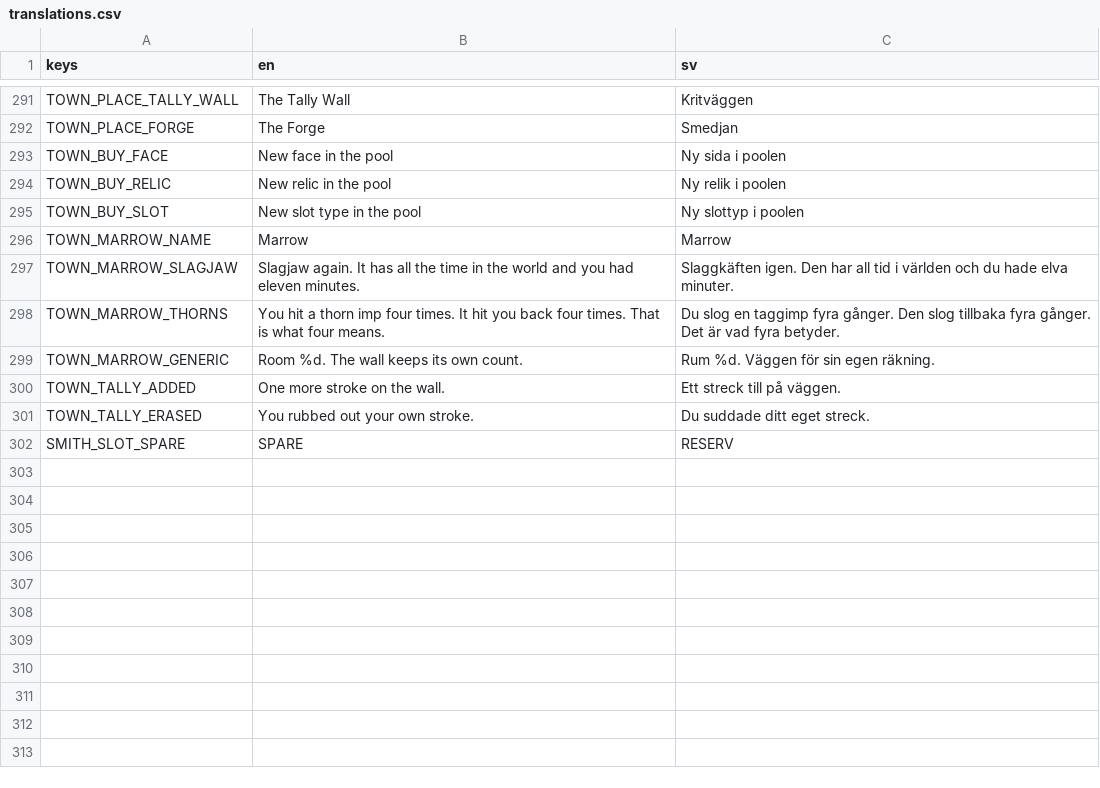
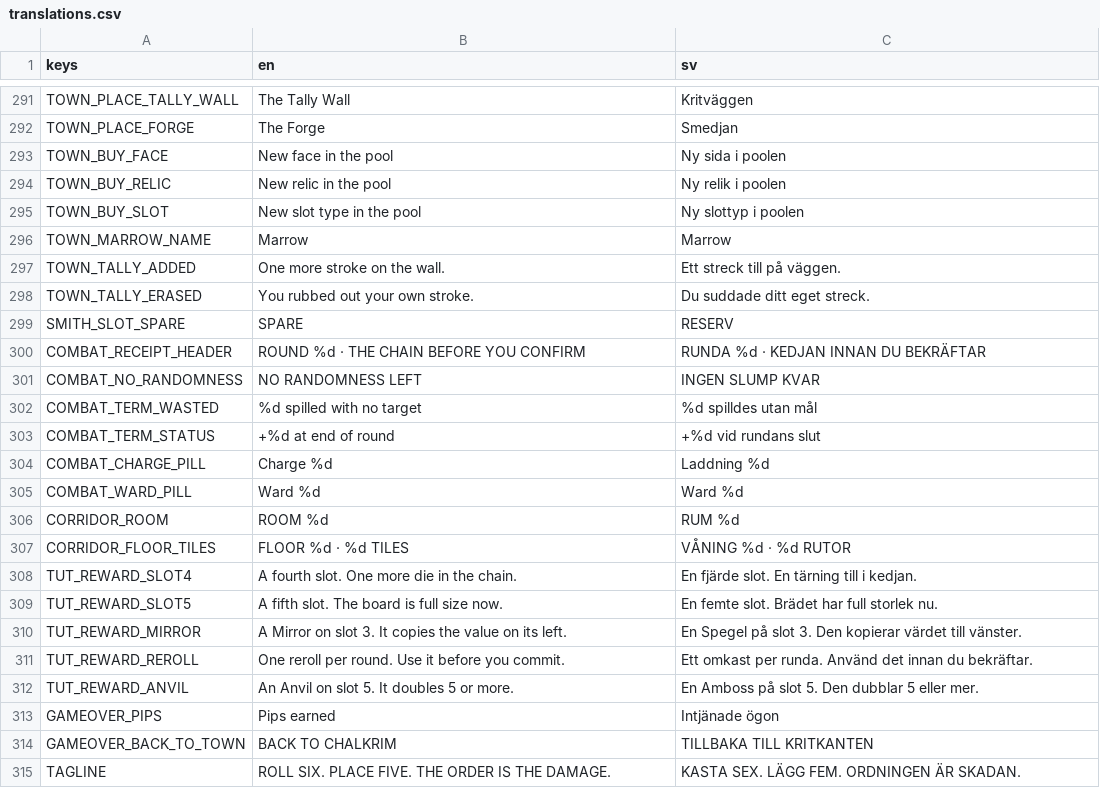
Before and after one commit to Gorashun/gaming, a CSV file: rogelike_app/assets/i18n/translations.csv, drawn as a sheet; only a part is shown, gaps mark what is left out; the diff covers the shown part only.

```diff
--- a/rogelike_app/assets/i18n/translations.csv
+++ b/rogelike_app/assets/i18n/translations.csv
@@ -296,5 +296,2 @@ TOWN_BUY_SLOT,New slot type in the pool,Ny slottyp i poolen
 TOWN_MARROW_NAME,Marrow,Marrow
-TOWN_MARROW_SLAGJAW,Slagjaw again. It has all the time in the world and you had eleven minutes.,Slaggkäften igen. Den har all tid i världen och du hade elva minuter.
-TOWN_MARROW_THORNS,You hit a thorn imp four times. It hit you back four times. That is what four means.,Du slog en taggimp fyra gånger. Den slog tillbaka fyra gånger. Det är vad fyra betyder.
-TOWN_MARROW_GENERIC,Room %d. The wall keeps its own count.,Rum %d. Väggen för sin egen räkning.
 TOWN_TALLY_ADDED,One more stroke on the wall.,Ett streck till på väggen.
@@ -302 +299,17 @@ TOWN_TALLY_ERASED,You rubbed out your own stroke.,Du suddade ditt eget streck.
 SMITH_SLOT_SPARE,SPARE,RESERV
+COMBAT_RECEIPT_HEADER,ROUND %d · THE CHAIN BEFORE YOU CONFIRM,RUNDA %d · KEDJAN INNAN DU BEKRÄFTAR
+COMBAT_NO_RANDOMNESS,NO RANDOMNESS LEFT,INGEN SLUMP KVAR
+COMBAT_TERM_WASTED,%d spilled with no target,%d spilldes utan mål
+COMBAT_TERM_STATUS,+%d at end of round,+%d vid rundans slut
+COMBAT_CHARGE_PILL,Charge %d,Laddning %d
+COMBAT_WARD_PILL,Ward %d,Ward %d
+CORRIDOR_ROOM,ROOM %d,RUM %d
+CORRIDOR_FLOOR_TILES,FLOOR %d · %d TILES,VÅNING %d · %d RUTOR
+TUT_REWARD_SLOT4,A fourth slot. One more die in the chain.,En fjärde slot. En tärning till i kedjan.
+TUT_REWARD_SLOT5,A fifth slot. The board is full size now.,En femte slot. Brädet har full storlek nu.
+TUT_REWARD_MIRROR,A Mirror on slot 3. It copies the value on its left.,En Spegel på slot 3. Den kopierar värdet till vänster.
+TUT_REWARD_REROLL,One reroll per round. Use it before you commit.,Ett omkast per runda. Använd det innan du bekräftar.
+TUT_REWARD_ANVIL,An Anvil on slot 5. It doubles 5 or more.,En Amboss på slot 5. Den dubblar 5 eller mer.
+GAMEOVER_PIPS,Pips earned,Intjänade ögon
+GAMEOVER_BACK_TO_TOWN,BACK TO CHALKRIM,TILLBAKA TILL KRITKANTEN
+TAGLINE,ROLL SIX. PLACE FIVE. THE ORDER IS THE DAMAGE.,KASTA SEX. LÄGG FEM. ORDNINGEN ÄR SKADAN.
```
Also changed, not shown: 37 added rows and 5 edited cells elsewhere in this file, 1 other file.
